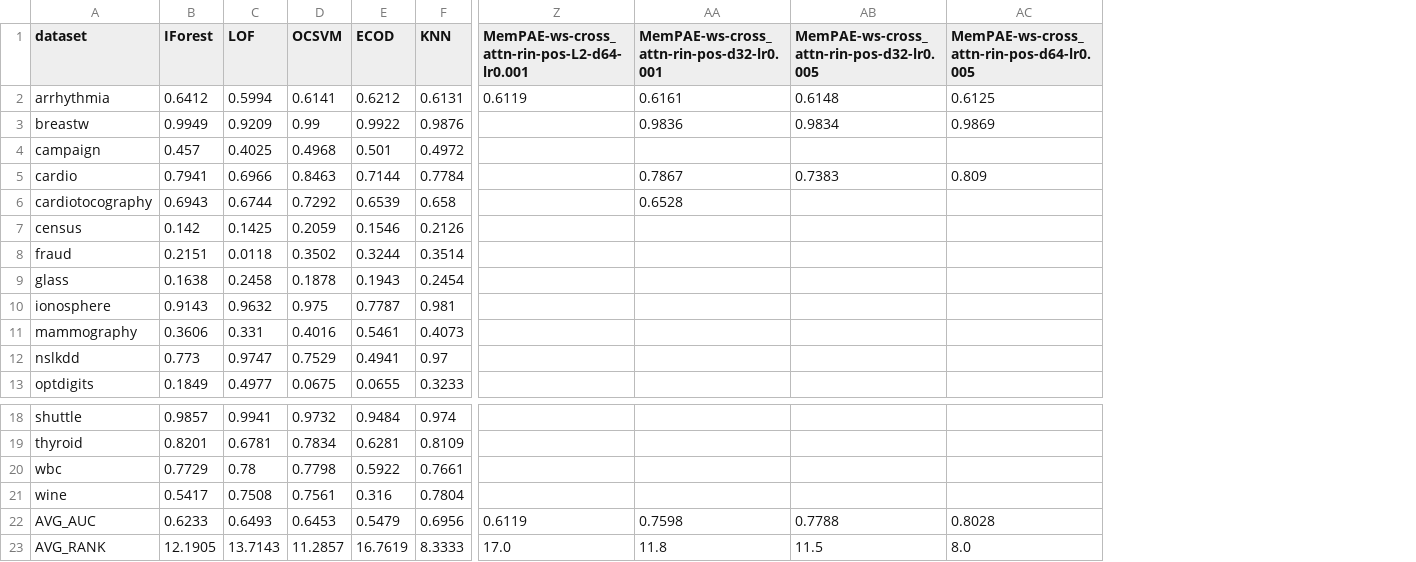
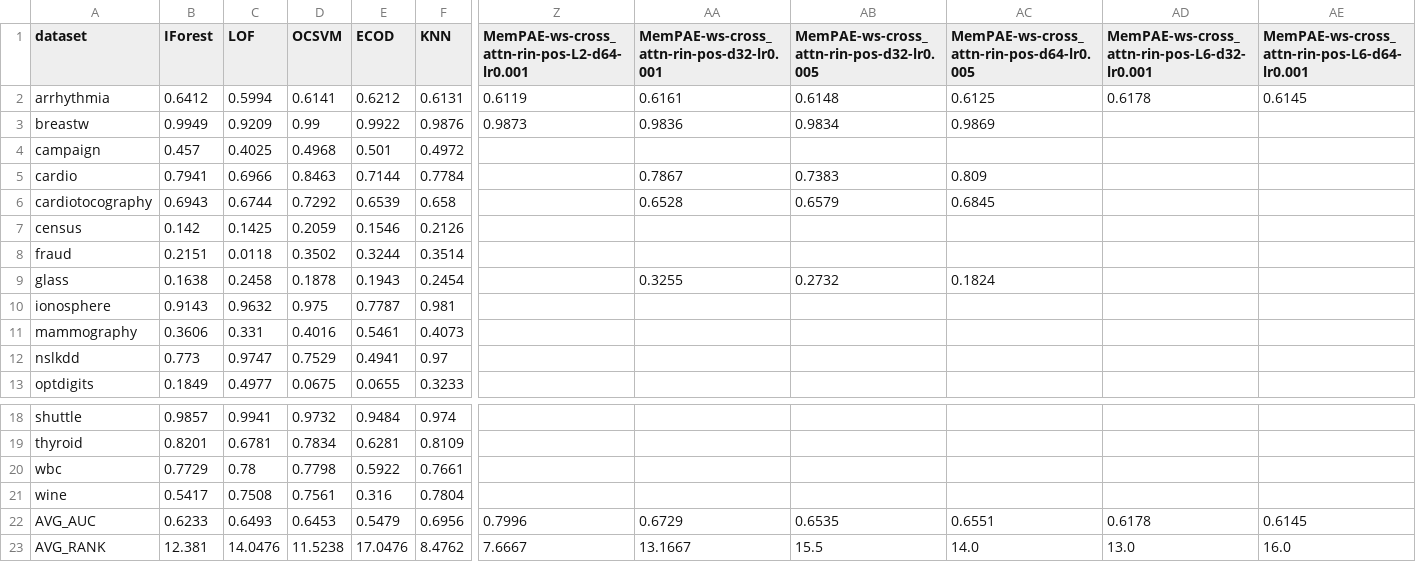
Before and after one commit to Cheol-Will/perceiver-ad, a CSV file: metrics/ratio_1.0_AUCPR_T.csv, drawn as a sheet; only a part is shown, gaps mark what is left out; the diff covers the shown part only; the diff names each change by its address in the sheet, - before the commit and + after, or states it on an @@ line.

```diff
--- a/metrics/ratio_1.0_AUCPR_T.csv
+++ b/metrics/ratio_1.0_AUCPR_T.csv
+column AD, rows 1-2: MemPAE-ws-cross_attn-rin-pos-L6-d32-lr0.001 | 0.6178; rows 22-23: 0.6178 | 13.0
+column AE, rows 1-2: MemPAE-ws-cross_attn-rin-pos-L6-d64-lr0.001 | 0.6145; rows 22-23: 0.6145 | 16.0
-Z3: (empty)
+Z3: 0.9873
-AB6: (empty)
+AB6: 0.6579
-AC6: (empty)
+AC6: 0.6845
-AA9: (empty)
+AA9: 0.3255
-AB9: (empty)
+AB9: 0.2732
-AC9: (empty)
+AC9: 0.1824
-Z22: 0.6119
+Z22: 0.7996
-AA22: 0.7598
+AA22: 0.6729
-AB22: 0.7788
+AB22: 0.6535
-AC22: 0.8028
+AC22: 0.6551
-B23 (IForest): 12.1905
+B23 (IForest): 12.381
-C23 (LOF): 13.7143
+C23 (LOF): 14.0476
-D23 (OCSVM): 11.2857
+D23 (OCSVM): 11.5238
-E23 (ECOD): 16.7619
+E23 (ECOD): 17.0476
-F23 (KNN): 8.3333
+F23 (KNN): 8.4762
-Z23: 17.0
+Z23: 7.6667
-AA23: 11.8
+AA23: 13.1667
-AB23: 11.5
+AB23: 15.5
-AC23: 8.0
+AC23: 14.0
```
Also changed, not shown: 19 edited cells elsewhere in this file, metrics/ratio_1.0_AUCPR.csv, metrics/ratio_1.0_AUCROC.csv, 4 other files.
